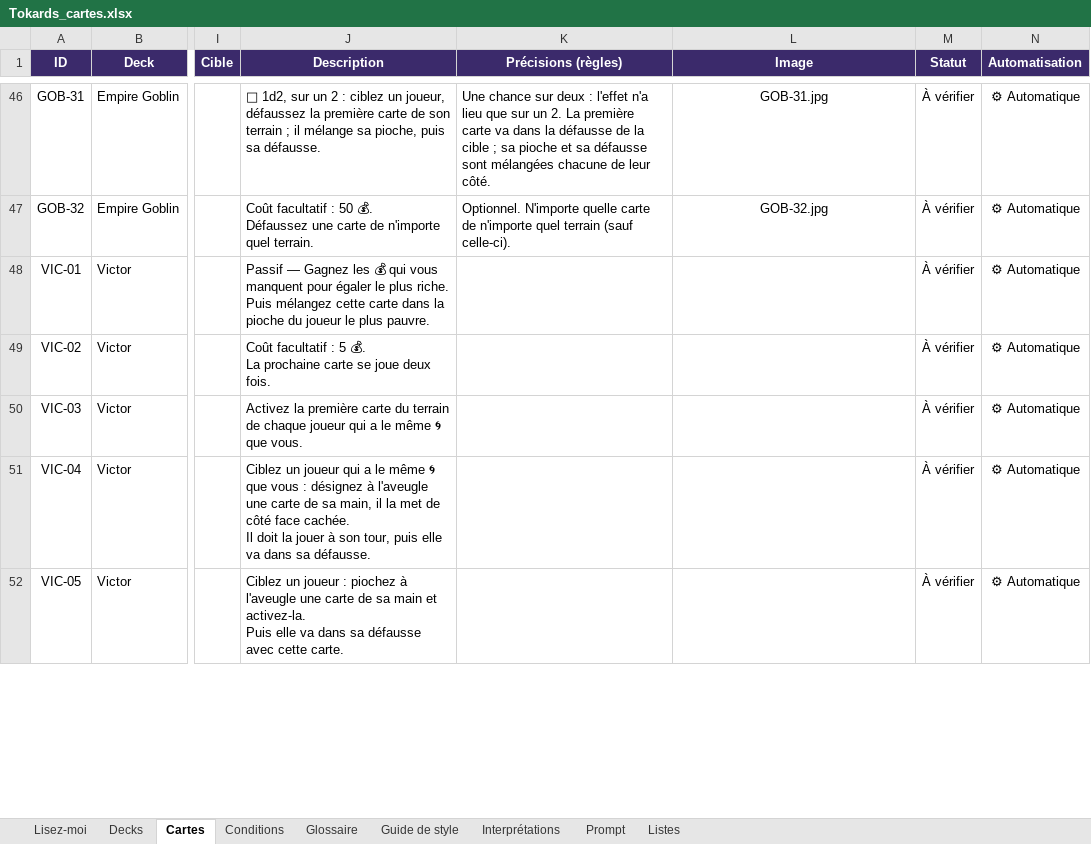
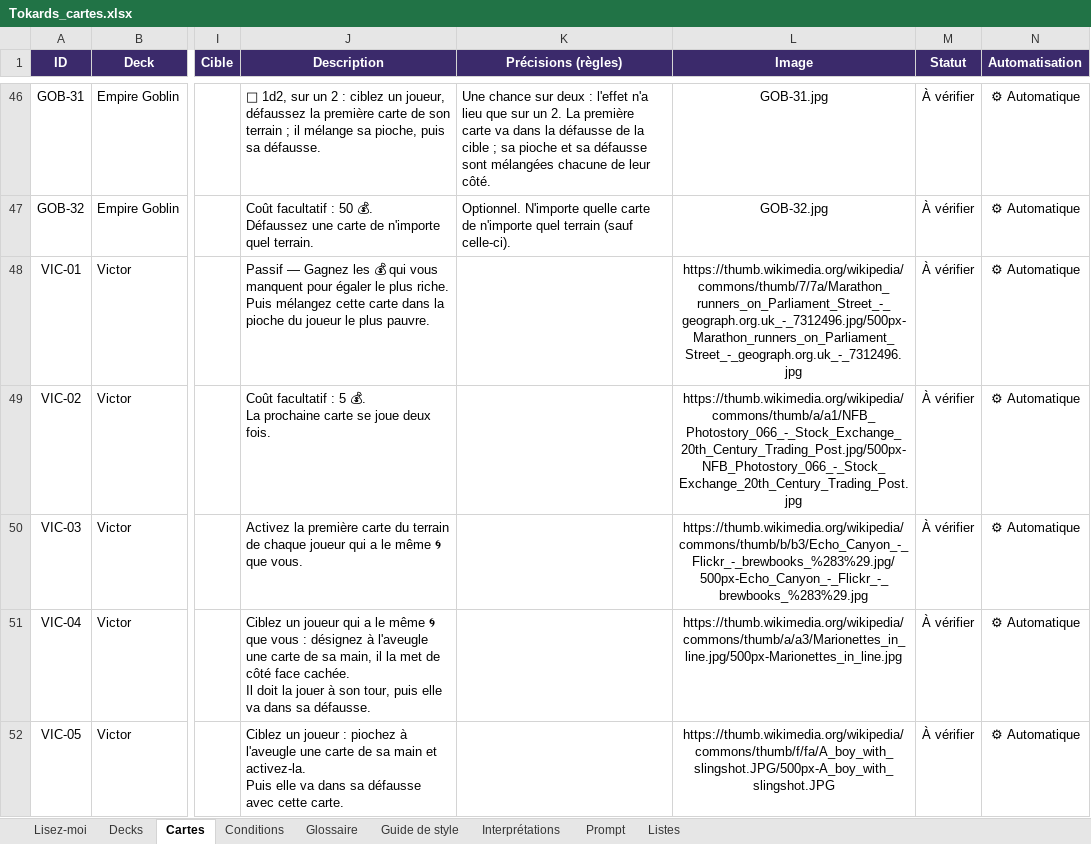
Before and after one commit to Emilezola0/Tokards, an Excel workbook: data/Tokards_cartes.xlsx, sheet Cartes, drawn as a sheet; only a part is shown, gaps mark what is left out; values as stored, in another font and other column widths than the file's, no borders; conditional formats not drawn; the diff covers the shown part only; the diff names each change by its address in the sheet, - before the commit and + after, or states it on an @@ line.

```diff
--- a/data/Tokards_cartes.xlsx (sheet Cartes)
+++ b/data/Tokards_cartes.xlsx (sheet Cartes)
-L48 (Image): (empty)
+L48 (Image): https://thumb.wikimedia.org/wikipedia/commons/thumb/7/7a/Marathon_runners_on_Parliament_Street_-_geograph.org.uk_-_7312496.jpg/500px-Marathon_runners_on_Parliament_Street_-_geograph.org.uk_-_7312496.jpg
-L49 (Image): (empty)
+L49 (Image): https://thumb.wikimedia.org/wikipedia/commons/thumb/a/a1/NFB_Photostory_066_-_Stock_Exchange_20th_Century_Trading_Post.jpg/500px-NFB_Photostory_066_-_Stock_Exchange_20th_Century_Trading_Post.jpg
-L50 (Image): (empty)
+L50 (Image): https://thumb.wikimedia.org/wikipedia/commons/thumb/b/b3/Echo_Canyon_-_Flickr_-_brewbooks_%283%29.jpg/500px-Echo_Canyon_-_Flickr_-_brewbooks_%283%29.jpg
-L51 (Image): (empty)
+L51 (Image): https://thumb.wikimedia.org/wikipedia/commons/thumb/a/a3/Marionettes_in_line.jpg/500px-Marionettes_in_line.jpg
-L52 (Image): (empty)
+L52 (Image): https://thumb.wikimedia.org/wikipedia/commons/thumb/f/fa/A_boy_with_slingshot.JPG/500px-A_boy_with_slingshot.JPG
```
Also changed, not shown: 33 edited cells elsewhere in this sheet, sheet Conditions, sheet Lisez-moi, 5 other files.
